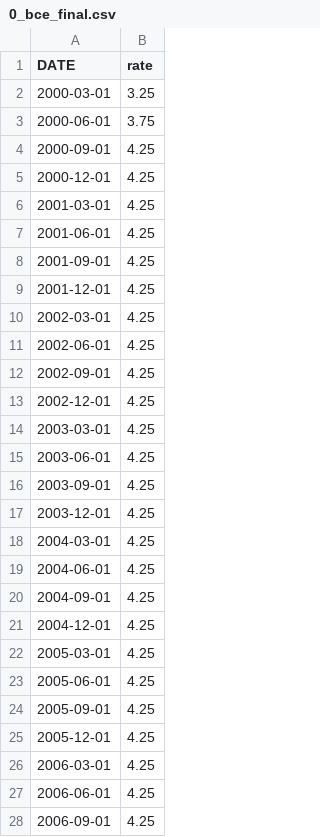
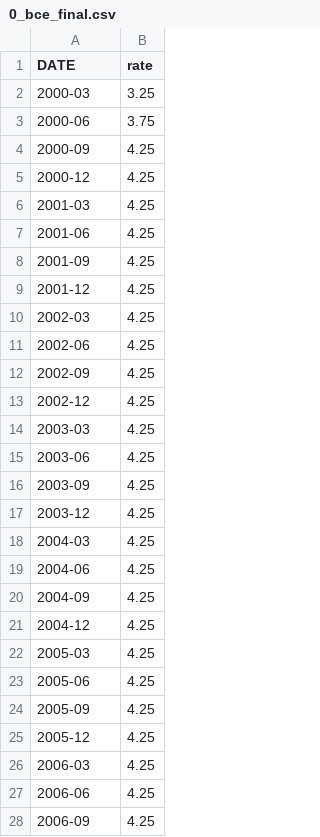
Before and after one commit to amreily/Projet-python-2A, a CSV file: 0_bce_final.csv, drawn as a sheet; only a part is shown; the diff covers the shown part only.

```diff
--- a/0_bce_final.csv
+++ b/0_bce_final.csv
@@ -1,28 +1,28 @@
 DATE,rate
-2000-03-01,3.25
-2000-06-01,3.75
-2000-09-01,4.25
-2000-12-01,4.25
-2001-03-01,4.25
-2001-06-01,4.25
-2001-09-01,4.25
-2001-12-01,4.25
-2002-03-01,4.25
-2002-06-01,4.25
-2002-09-01,4.25
-2002-12-01,4.25
-2003-03-01,4.25
-2003-06-01,4.25
-2003-09-01,4.25
-2003-12-01,4.25
-2004-03-01,4.25
-2004-06-01,4.25
-2004-09-01,4.25
-2004-12-01,4.25
-2005-03-01,4.25
-2005-06-01,4.25
-2005-09-01,4.25
-2005-12-01,4.25
-2006-03-01,4.25
-2006-06-01,4.25
-2006-09-01,4.25
+2000-03,3.25
+2000-06,3.75
+2000-09,4.25
+2000-12,4.25
+2001-03,4.25
+2001-06,4.25
+2001-09,4.25
+2001-12,4.25
+2002-03,4.25
+2002-06,4.25
+2002-09,4.25
+2002-12,4.25
+2003-03,4.25
+2003-06,4.25
+2003-09,4.25
+2003-12,4.25
+2004-03,4.25
+2004-06,4.25
+2004-09,4.25
+2004-12,4.25
+2005-03,4.25
+2005-06,4.25
+2005-09,4.25
+2005-12,4.25
+2006-03,4.25
+2006-06,4.25
+2006-09,4.25
```
Also changed, not shown: 73 edited cells elsewhere in this file, 2 other files.
